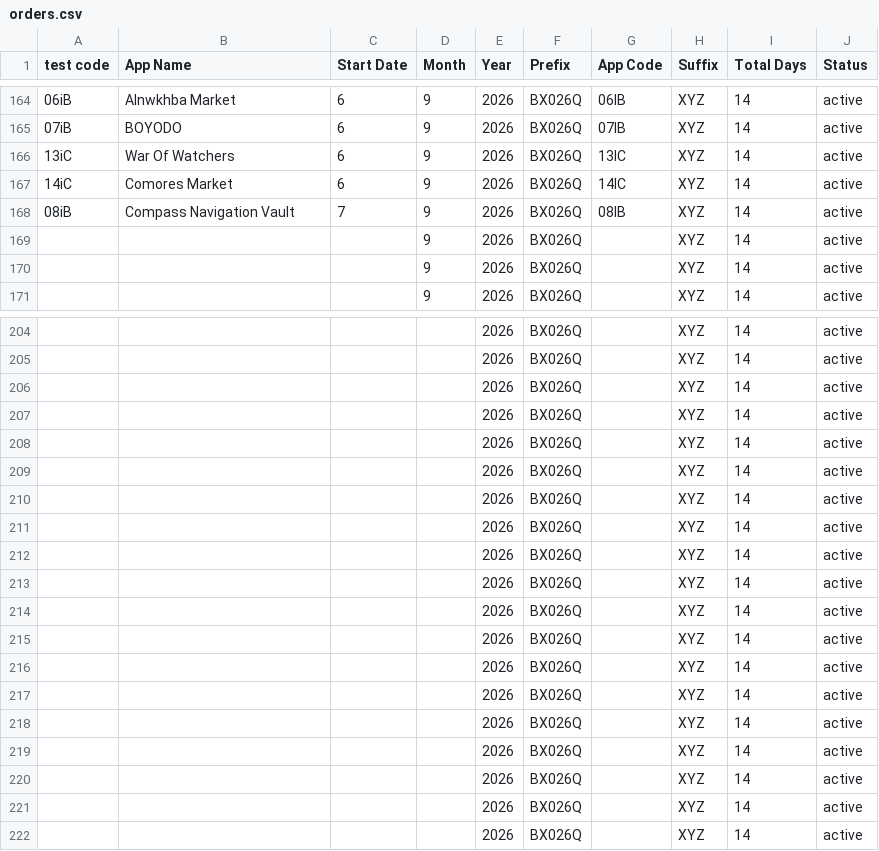
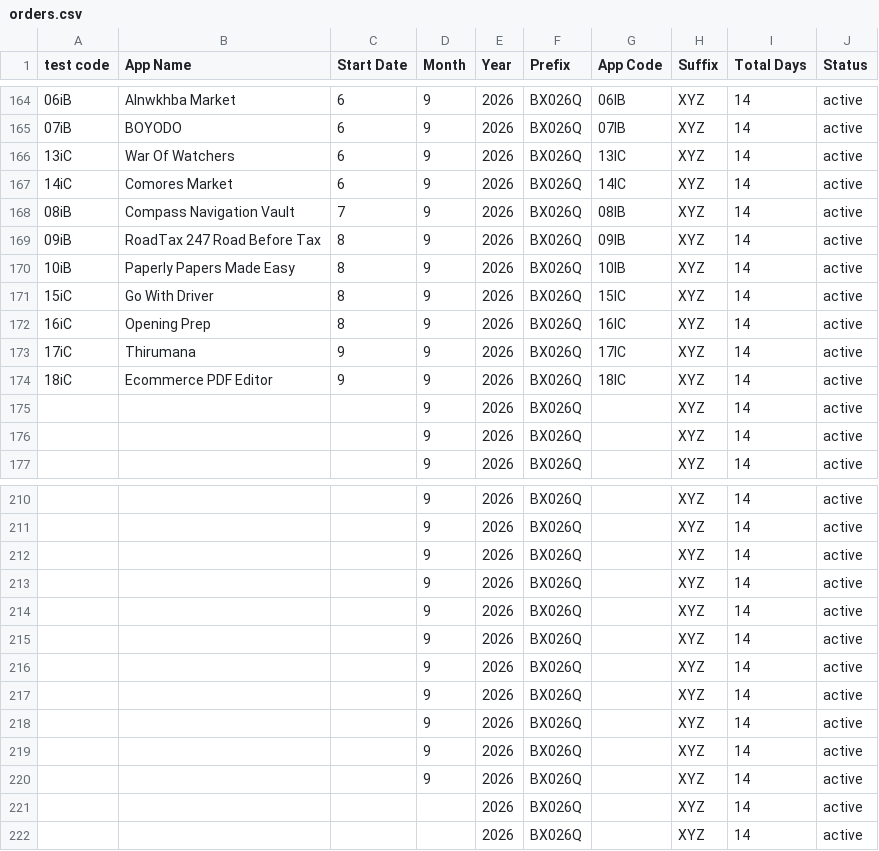
Before and after one commit to weapptesters-design/Tryoldweb, a CSV file: orders.csv, drawn as a sheet; only a part is shown, gaps mark what is left out; the diff covers the shown part only.

```diff
--- a/orders.csv
+++ b/orders.csv
@@ -168,2 +168,8 @@ test code,App Name,Start Date,Month ,Year,Prefix,App Code,Suffix ,Total Days,Sta
 08iB,Compass Navigation Vault,7,9,2026,BX026Q,08IB,XYZ,14,active
+09iB,RoadTax 247 Road Before Tax,8,9,2026,BX026Q,09IB,XYZ,14,active
+10iB,Paperly  Papers Made Easy ,8,9,2026,BX026Q,10IB,XYZ,14,active
+15iC,Go With Driver ,8,9,2026,BX026Q,15IC,XYZ,14,active
+16iC,Opening Prep ,8,9,2026,BX026Q,16IC,XYZ,14,active
+17iC,Thirumana ,9,9,2026,BX026Q,17IC,XYZ,14,active
+18iC,Ecommerce PDF Editor ,9,9,2026,BX026Q,18IC,XYZ,14,active
 ,,,9,2026,BX026Q,,XYZ,14,active
@@ -204,18 +210,12 @@ test code,App Name,Start Date,Month ,Year,Prefix,App Code,Suffix ,Total Days,Sta
-,,,,2026,BX026Q,,XYZ,14,active
-,,,,2026,BX026Q,,XYZ,14,active
-,,,,2026,BX026Q,,XYZ,14,active
-,,,,2026,BX026Q,,XYZ,14,active
-,,,,2026,BX026Q,,XYZ,14,active
-,,,,2026,BX026Q,,XYZ,14,active
-,,,,2026,BX026Q,,XYZ,14,active
-,,,,2026,BX026Q,,XYZ,14,active
-,,,,2026,BX026Q,,XYZ,14,active
-,,,,2026,BX026Q,,XYZ,14,active
-,,,,2026,BX026Q,,XYZ,14,active
-,,,,2026,BX026Q,,XYZ,14,active
-,,,,2026,BX026Q,,XYZ,14,active
-,,,,2026,BX026Q,,XYZ,14,active
-,,,,2026,BX026Q,,XYZ,14,active
-,,,,2026,BX026Q,,XYZ,14,active
-,,,,2026,BX026Q,,XYZ,14,active
+,,,9,2026,BX026Q,,XYZ,14,active
+,,,9,2026,BX026Q,,XYZ,14,active
+,,,9,2026,BX026Q,,XYZ,14,active
+,,,9,2026,BX026Q,,XYZ,14,active
+,,,9,2026,BX026Q,,XYZ,14,active
+,,,9,2026,BX026Q,,XYZ,14,active
+,,,9,2026,BX026Q,,XYZ,14,active
+,,,9,2026,BX026Q,,XYZ,14,active
+,,,9,2026,BX026Q,,XYZ,14,active
+,,,9,2026,BX026Q,,XYZ,14,active
+,,,9,2026,BX026Q,,XYZ,14,active
 ,,,,2026,BX026Q,,XYZ,14,active
```
Also changed, not shown: 27 edited cells elsewhere in this file, 1 other file.
